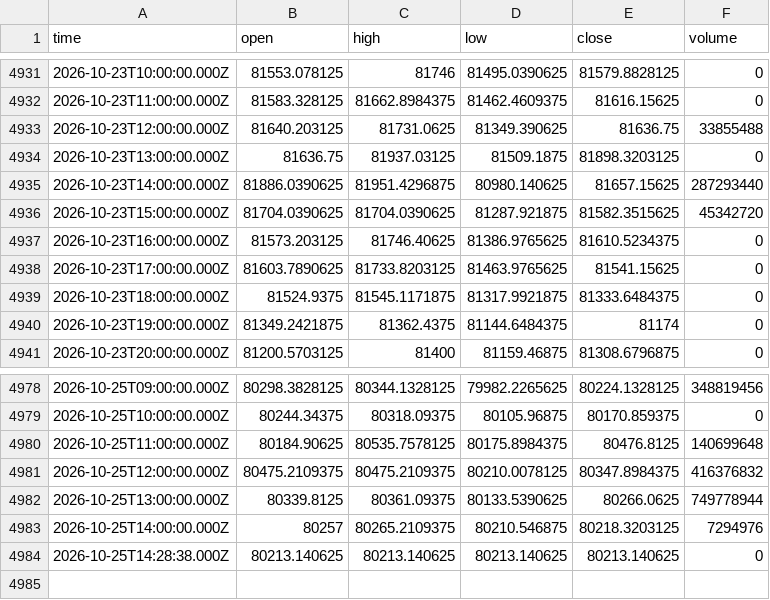
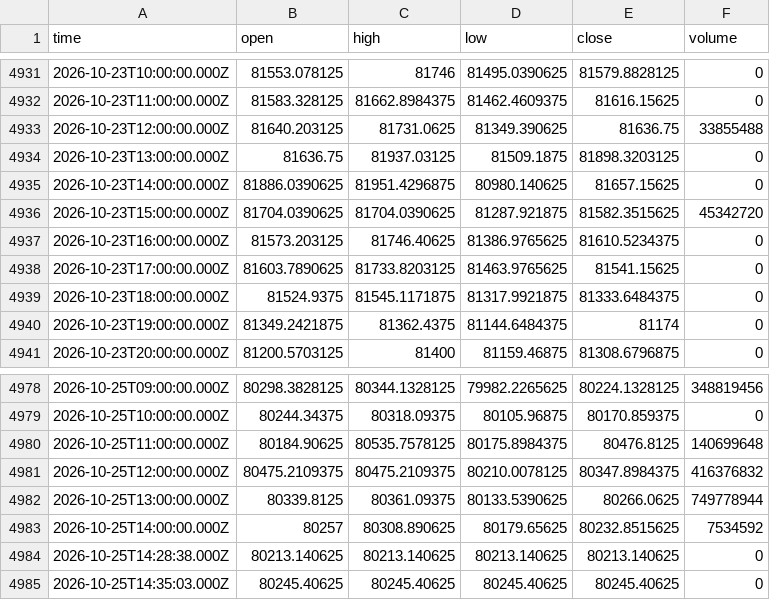
Before and after one commit to irfan666655-afk/institutional-council-site-, a CSV file: data/yahoo/BTCUSD_h1.csv, drawn as a sheet; only a part is shown, gaps mark what is left out.

```diff
--- a/data/yahoo/BTCUSD_h1.csv
+++ b/data/yahoo/BTCUSD_h1.csv
@@ -4934,3 +4934,3 @@ time,open,high,low,close,volume
 2026-10-23T13:00:00.000Z,81636.75,81937.03125,81509.1875,81898.3203125,0
-2026-10-23T14:00:00.000Z,81886.0390625,81951.4296875,80980.140625,81657.15625,287293440
+2026-10-23T14:00:00.000Z,81886.0390625,81951.4296875,80980.140625,81657.15625,0
 2026-10-23T15:00:00.000Z,81704.0390625,81704.0390625,81287.921875,81582.3515625,45342720
@@ -4982,3 +4982,4 @@ time,open,high,low,close,volume
 2026-10-25T13:00:00.000Z,80339.8125,80361.09375,80133.5390625,80266.0625,749778944
-2026-10-25T14:00:00.000Z,80257,80265.2109375,80210.546875,80218.3203125,7294976
+2026-10-25T14:00:00.000Z,80257,80308.890625,80179.65625,80232.8515625,7534592
 2026-10-25T14:28:38.000Z,80213.140625,80213.140625,80213.140625,80213.140625,0
+2026-10-25T14:35:03.000Z,80245.40625,80245.40625,80245.40625,80245.40625,0
```
Also changed, not shown: data/yahoo/BRENT_h1.csv, data/yahoo/BTCUSD_d1.csv, 5 other files.
